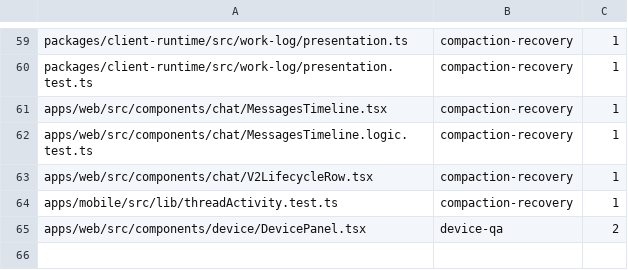
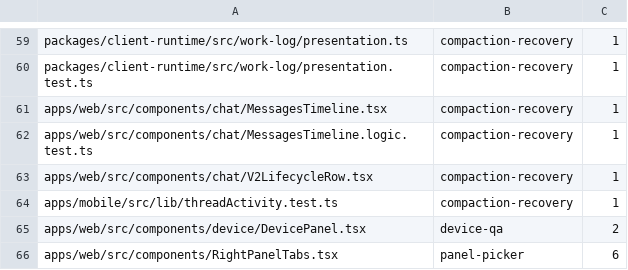
Before and after one commit to kylebegeman/loom, a TSV file: docs/fork/seams.tsv, drawn as a sheet; only a part is shown, gaps mark what is left out; the diff names each change by its address in the sheet, - before the commit and + after, or states it on an @@ line.

Commit message:
feat(fork-panel-picker): search and open panels from a compact picker
The right panel's empty-state launcher and the tab bar's "+" menu now render
through one searchable list with descriptions, recent panels first and
unavailable panels last with their reason. Upstream's surface letters,
rightPanel.new and browser profiles keep working.

mod+shift+' opens the picker from any thread through a Loom listener, so
nothing is written to keybindings.json; a user binding on the same key wins.
loom.panel-picker.open is bindable and the palette offers Open panel picker.
Settings > Loom > Panel picker switches back to upstream's list and turns
the default key off.

```diff
--- a/docs/fork/seams.tsv
+++ b/docs/fork/seams.tsv
+row 66: apps/web/src/components/RightPanelTabs.tsx | panel-picker | 6
```
Also changed, not shown: 19 other files.
